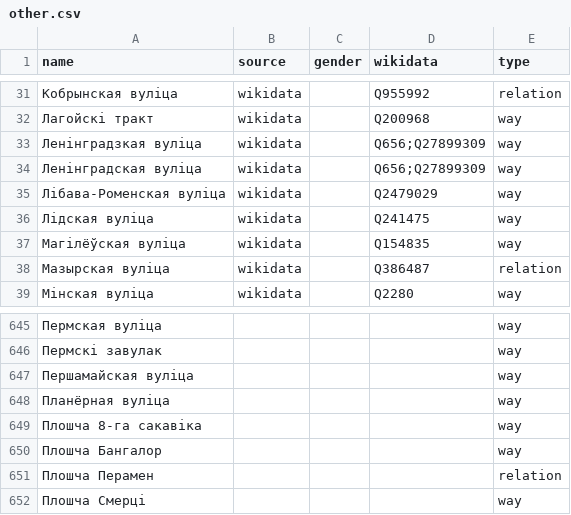
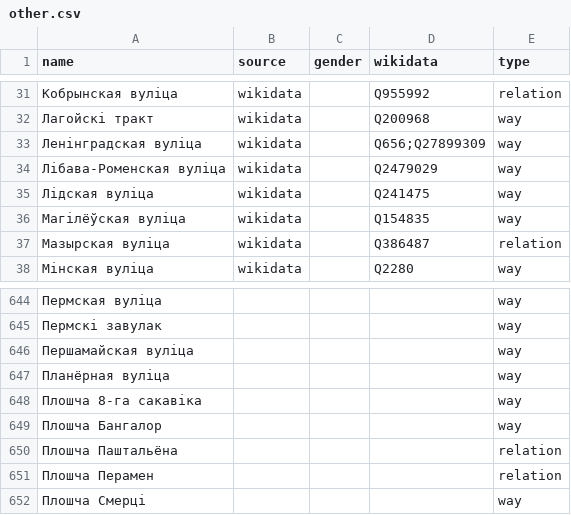
Before and after one commit to EqualStreetNames/equalstreetnames-minsk, a CSV file: data/other.csv, drawn as a sheet; only a part is shown, gaps mark what is left out; removed rows and columns are numbered as before the commit, all else as after; the diff names each change by its address in the sheet, - before the commit and + after, or states it on an @@ line.

```diff
--- a/data/other.csv
+++ b/data/other.csv
-row 33: Ленінградзкая вуліца | wikidata |  | Q656;Q27899309 | way
+row 650: Плошча Паштальёна |  |  |  | relation
```
Also changed, not shown: 3 other files.
